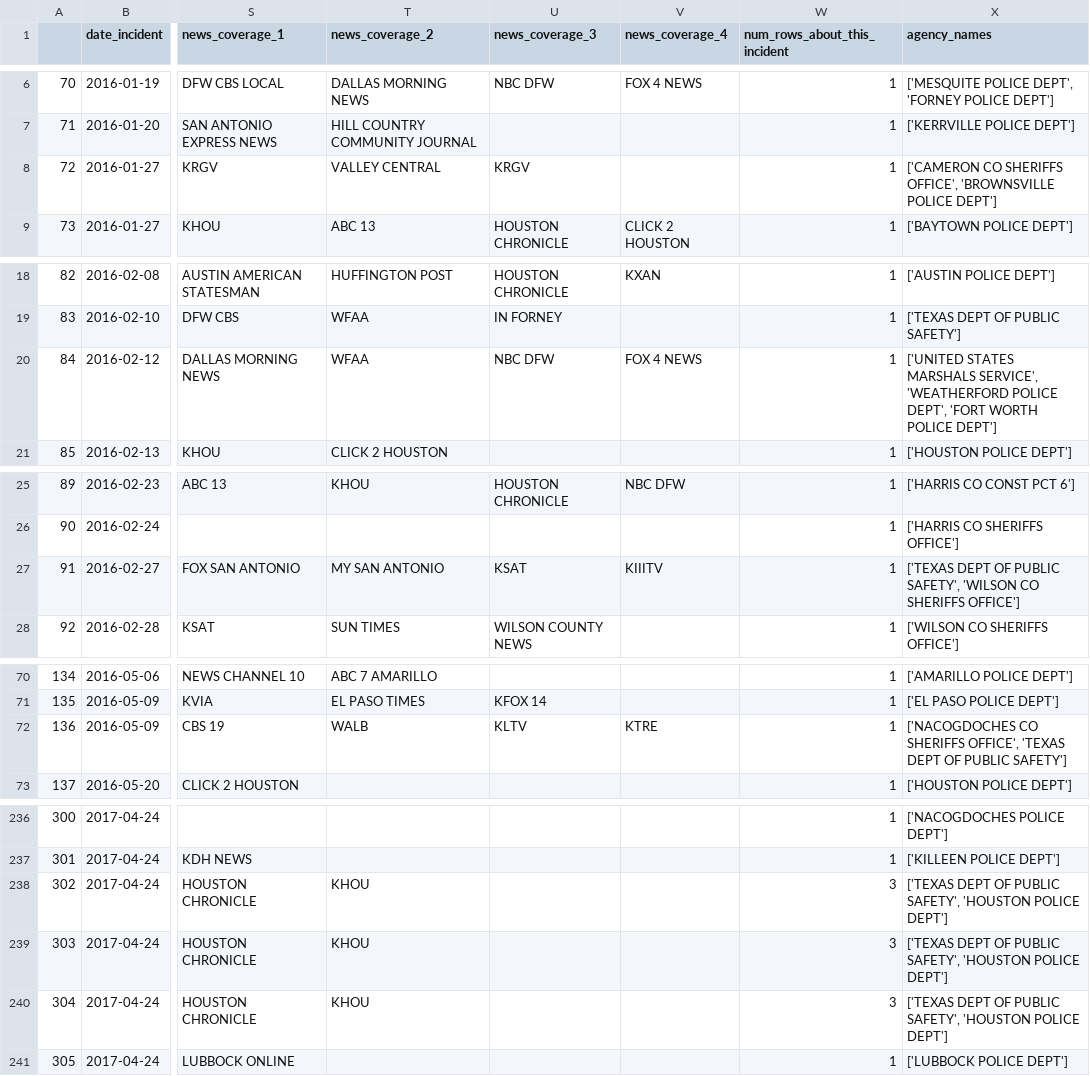
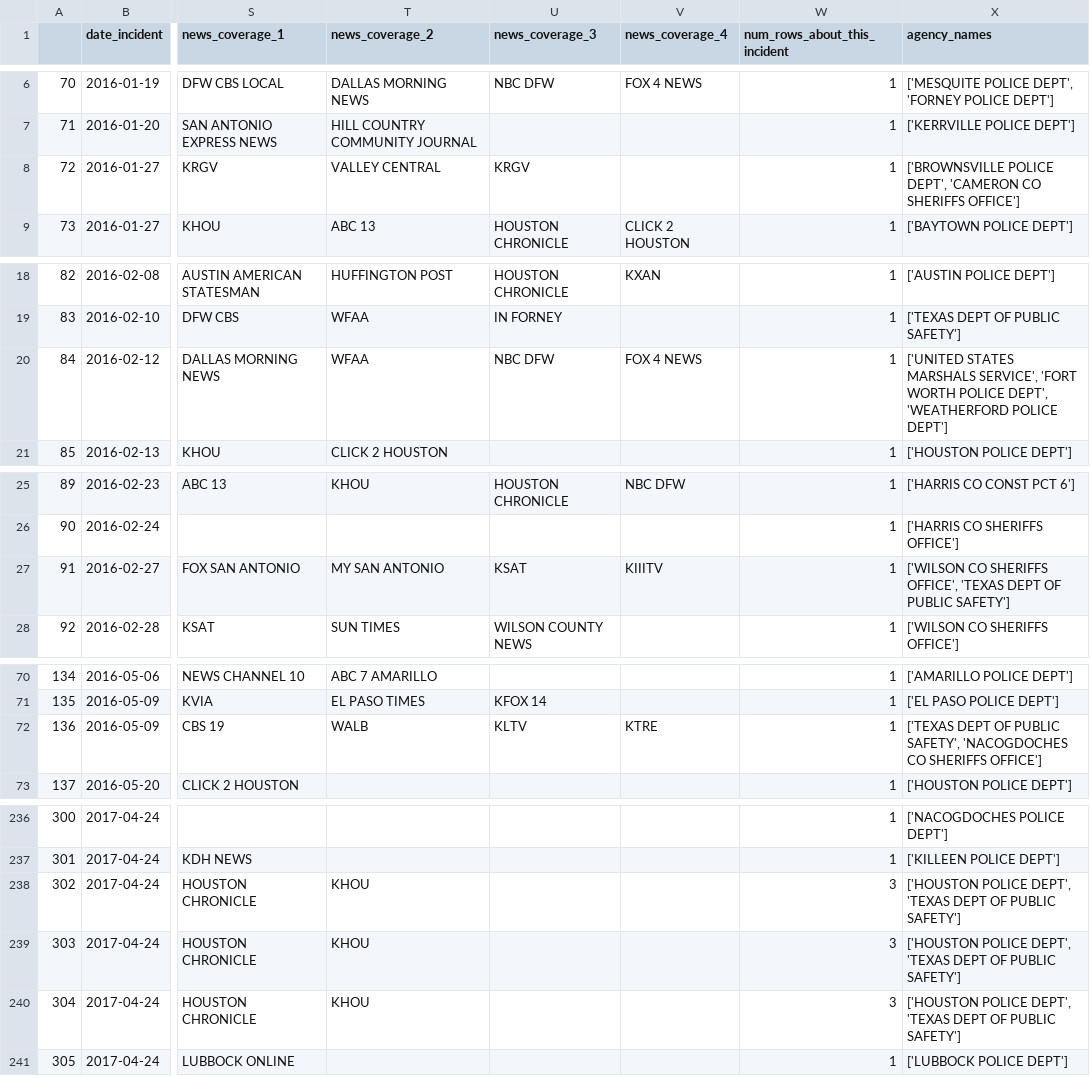
Before and after one commit to texas-justice-initiative/officer_involved_shooting, a CSV file: Data/Preprocessed/Mar2021/civilian_shooting_preprocessed.csv, drawn as a sheet; only a part is shown, gaps mark what is left out; the diff covers the shown part only; the diff names each change by its address in the sheet, - before the commit and + after, or states it on an @@ line.

Commit message:
added reference data and updated the notebook accordingly

```diff
--- a/Data/Preprocessed/Mar2021/civilian_shooting_preprocessed.csv
+++ b/Data/Preprocessed/Mar2021/civilian_shooting_preprocessed.csv
-X8 (agency_names): ['CAMERON CO SHERIFFS OFFICE', 'BROWNSVILLE POLICE DEPT']
+X8 (agency_names): ['BROWNSVILLE POLICE DEPT', 'CAMERON CO SHERIFFS OFFICE']
-X20 (agency_names): …MARSHALS SERVICE', 'WEATHERFORD POLICE DEPT', 'FORT WORTH POLICE DEPT']
+X20 (agency_names): …MARSHALS SERVICE', 'FORT WORTH POLICE DEPT', 'WEATHERFORD POLICE DEPT']
-X27 (agency_names): ['TEXAS DEPT OF PUBLIC SAFETY', 'WILSON CO SHERIFFS OFFICE']
+X27 (agency_names): ['WILSON CO SHERIFFS OFFICE', 'TEXAS DEPT OF PUBLIC SAFETY']
-X72 (agency_names): ['NACOGDOCHES CO SHERIFFS OFFICE', 'TEXAS DEPT OF PUBLIC SAFETY']
+X72 (agency_names): ['TEXAS DEPT OF PUBLIC SAFETY', 'NACOGDOCHES CO SHERIFFS OFFICE']
-X238:X240 (agency_names): ['TEXAS DEPT OF PUBLIC SAFETY', 'HOUSTON POLICE DEPT']
+X238:X240 (agency_names): ['HOUSTON POLICE DEPT', 'TEXAS DEPT OF PUBLIC SAFETY']
```
Also changed, not shown: 18 edited cells elsewhere in this file, 3 other files.
